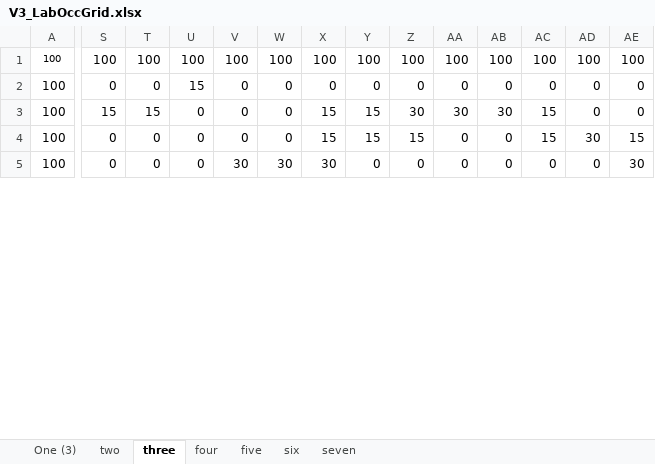
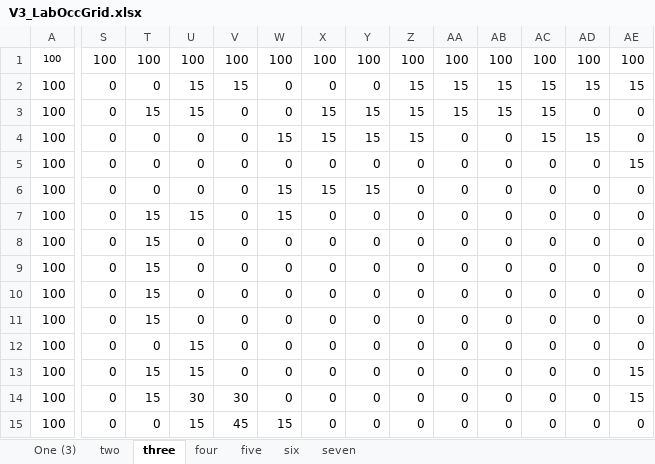
Before and after one commit to mbhemming/autonomous_robotics_SLAM, an Excel workbook: Data - object localization/OccupancyGridExperiments/V3_LabOccGrid.xlsx, sheet three, drawn as a sheet; only a part is shown, gaps mark what is left out; values as stored, in another font and other column widths than the file's, no borders; conditional formats not drawn; addresses are those after the commit; rows hold the shown columns only; the diff covers the shown part only; the diff names each change by its address in the sheet, - before the commit and + after, or states it on an @@ line.

```diff
--- a/Data - object localization/OccupancyGridExperiments/V3_LabOccGrid.xlsx (sheet three)
+++ b/Data - object localization/OccupancyGridExperiments/V3_LabOccGrid.xlsx (sheet three)
+row 2: 100 | 0 | 0 | 15 | 15 | 0 | 0 | 0 | 15 | 15 | 15 | 15 | 15 | 15
+row 3: 100 | 0 | 15 | 15 | 0 | 0 | 15 | 15 | 15 | 15 | 15 | 15 | 0 | 0
+row 4: 100 | 0 | 0 | 0 | 0 | 15 | 15 | 15 | 15 | 0 | 0 | 15 | 15 | 0
+row 5: 100 | 0 | 0 | 0 | 0 | 0 | 0 | 0 | 0 | 0 | 0 | 0 | 0 | 15
+row 6: 100 | 0 | 0 | 0 | 0 | 15 | 15 | 15 | 0 | 0 | 0 | 0 | 0 | 0
+row 7: 100 | 0 | 15 | 15 | 0 | 15 | 0 | 0 | 0 | 0 | 0 | 0 | 0 | 0
@@ row 10 moved to row 8: 100 @@
+row 9: 100 | 0 | 15 | 0 | 0 | 0 | 0 | 0 | 0 | 0 | 0 | 0 | 0 | 0
+row 10: 100 | 0 | 15 | 0 | 0 | 0 | 0 | 0 | 0 | 0 | 0 | 0 | 0 | 0
+row 11: 100 | 0 | 15 | 0 | 0 | 0 | 0 | 0 | 0 | 0 | 0 | 0 | 0 | 0
-S13: 15
+S13: 0
-U13: 0
+U13: 15
-X13:X14: 15
+X13:X14: 0
-Y13:Y14: 15
+Y13:Y14: 0
-Z13: 30
+Z13: 0
-AA13: 30
+AA13: 0
-AB13: 30
+AB13: 0
-AC13:AC14: 15
+AC13:AC14: 0
-AE13: 0
+AE13: 15
-T14: 0
+T14: 15
-U14: 0
+U14: 30
-V14: 0
+V14: 30
-Z14: 15
+Z14: 0
-AD14: 30
+AD14: 0
-U15: 0
+U15: 15
-V15: 30
+V15: 45
-W15: 30
+W15: 15
-X15: 30
+X15: 0
-AE15: 30
+AE15: 0
```
Also changed, not shown: 2 added rows, 11 removed rows, 2 moved rows and 15 edited cells elsewhere in this sheet, sheet two, sheet four, sheet five, sheet seven, sheet six, sheet One (3).
